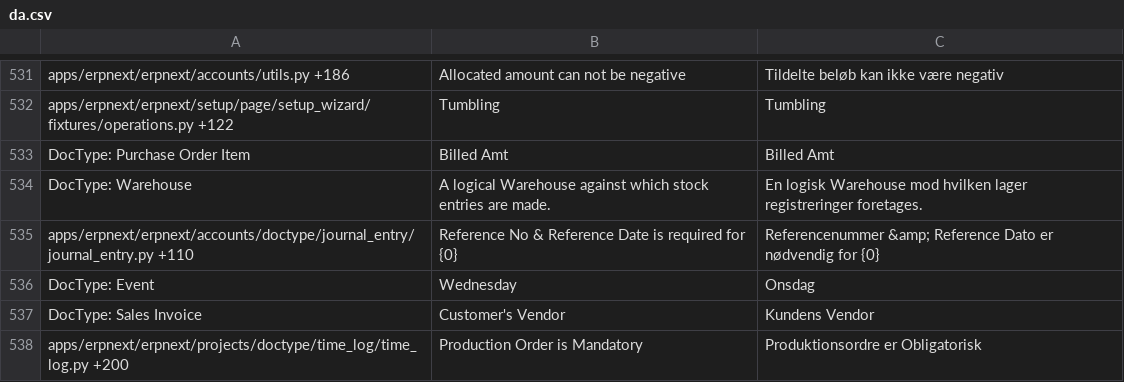
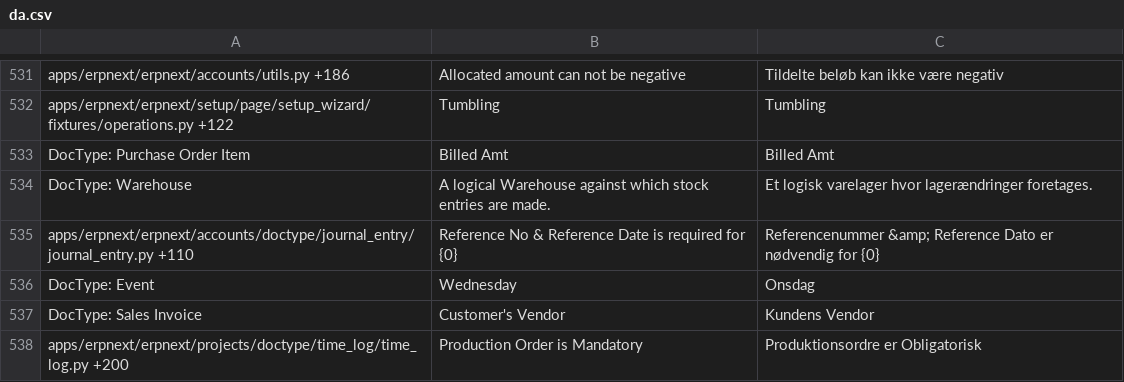
Before and after one commit to techyst-net/nexyst, a CSV file: erpnext/translations/da.csv, drawn as a sheet; only a part is shown, gaps mark what is left out; the diff covers the shown part only.

```diff
--- a/erpnext/translations/da.csv
+++ b/erpnext/translations/da.csv
@@ -539,3 +539,3 @@ apps/erpnext/erpnext/setup/page/setup_wizard/fixtures/operations.py +122,Tumblin
 DocType: Purchase Order Item,Billed Amt,Billed Amt
-DocType: Warehouse,A logical Warehouse against which stock entries are made.,En logisk Warehouse mod hvilken lager registreringer foretages.
+DocType: Warehouse,A logical Warehouse against which stock entries are made.,Et logisk varelager hvor lagerændringer foretages.
 apps/erpnext/erpnext/accounts/doctype/journal_entry/journal_entry.py +110,Reference No & Reference Date is required for {0},Referencenummer &amp; Reference Dato er nødvendig for {0}
```
Also changed, not shown: 58 edited cells elsewhere in this file, erpnext/translations/fr.csv, erpnext/translations/hi.csv, 22 other files.
